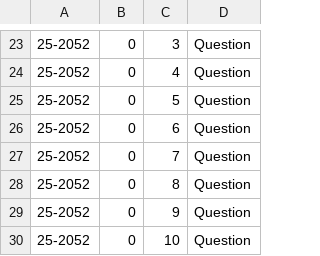
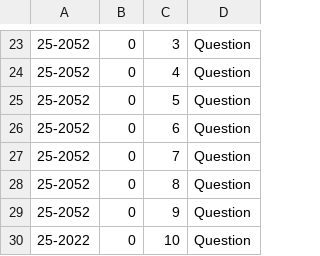
Before and after one commit to junwan6/P3-2017, a CSV file: team2/scripts/build/videos.csv, drawn as a sheet; only a part is shown, gaps mark what is left out.

```diff
--- a/team2/scripts/build/videos.csv
+++ b/team2/scripts/build/videos.csv
@@ -29,2 +29,2 @@
 25-2052,0,9,Question
-25-2052,0,10,Question
+25-2022,0,10,Question
```
Also changed, not shown: 6 other files.
